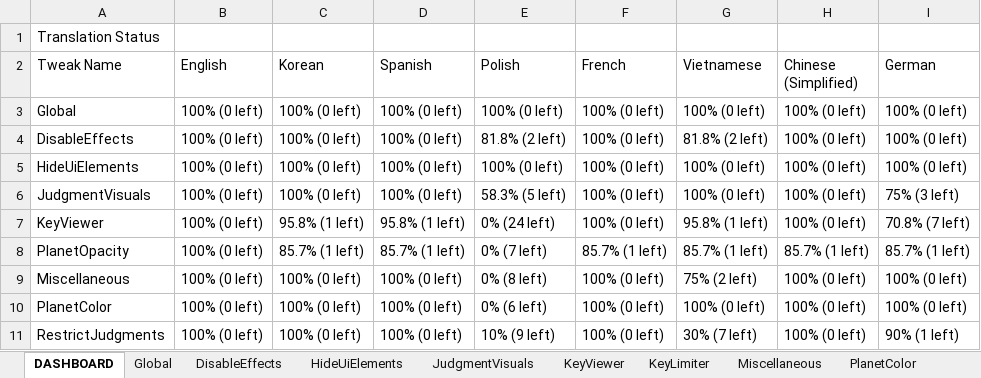
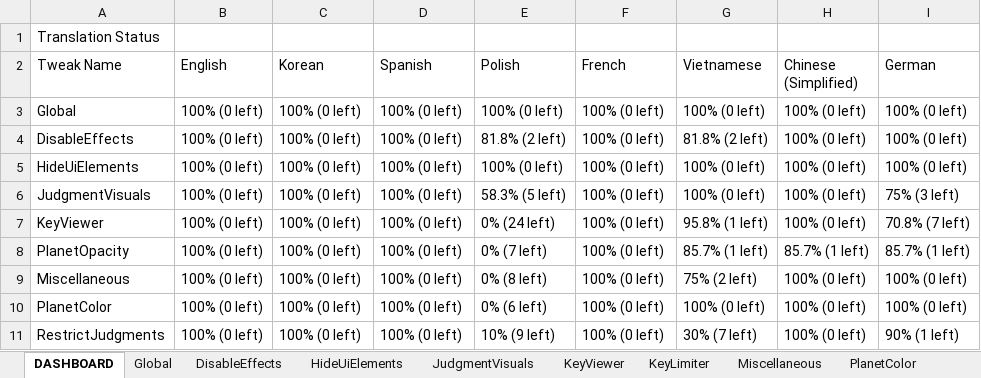
Before and after one commit to PizzaLovers007/AdofaiTweaks, an Excel workbook: AdofaiTweaks.Generator/translations.xlsx, sheet DASHBOARD, drawn as a sheet; values as stored, in another font and other column widths than the file's, no borders; the diff names each change by its address in the sheet, - before the commit and + after, or states it on an @@ line.

Commit message:
Update translations

```diff
--- a/AdofaiTweaks.Generator/translations.xlsx (sheet DASHBOARD)
+++ b/AdofaiTweaks.Generator/translations.xlsx (sheet DASHBOARD)
-C7 (Korean): 95.8% (1 left)
+C7 (Korean): 100% (0 left)
-D7 (Spanish): 95.8% (1 left)
+D7 (Spanish): 100% (0 left)
-C8 (Korean): 85.7% (1 left)
+C8 (Korean): 100% (0 left)
-D8 (Spanish): 85.7% (1 left)
+D8 (Spanish): 100% (0 left)
-F8 (French): 85.7% (1 left)
+F8 (French): 100% (0 left)
```
Also changed, not shown: sheet PlanetOpacity, sheet KeyViewer.
